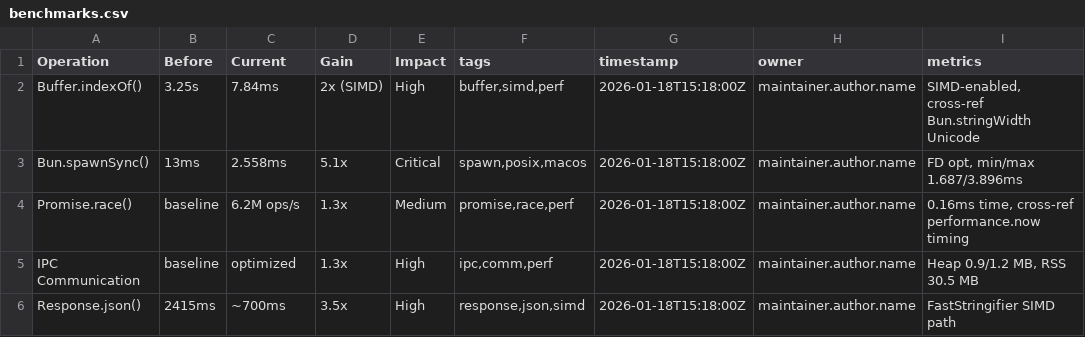
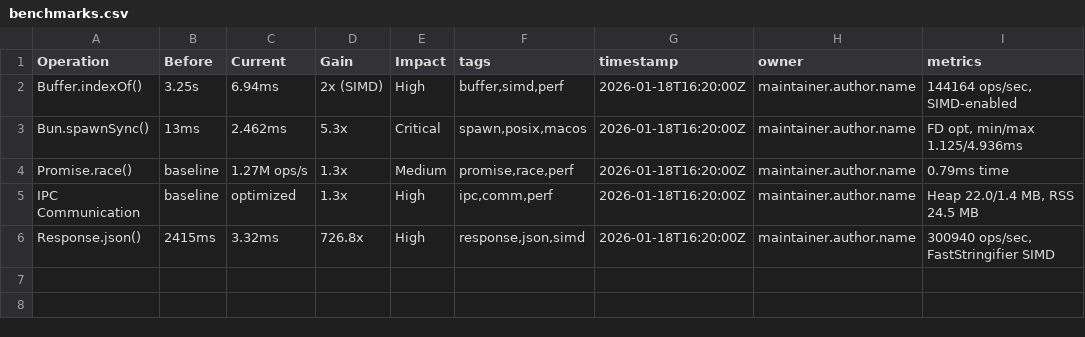
Before and after one commit to brendadeeznuts1111/quantum-terminal-dashboard, a CSV file: benchmarks.csv, drawn as a sheet.

```diff
--- a/benchmarks.csv
+++ b/benchmarks.csv
@@ -1,6 +1,6 @@
 Operation,Before,Current,Gain,Impact,tags,timestamp,owner,metrics
-Buffer.indexOf(),3.25s,7.84ms,2x (SIMD),High,"buffer,simd,perf",2026-01-18T15:18:00Z,maintainer.author.name,"SIMD-enabled, cross-ref Bun.stringWidth Unicode"
-Bun.spawnSync(),13ms,2.558ms,5.1x,Critical,"spawn,posix,macos",2026-01-18T15:18:00Z,maintainer.author.name,"FD opt, min/max 1.687/3.896ms"
-Promise.race(),baseline,6.2M ops/s,1.3x,Medium,"promise,race,perf",2026-01-18T15:18:00Z,maintainer.author.name,"0.16ms time, cross-ref performance.now timing"
-IPC Communication,baseline,optimized,1.3x,High,"ipc,comm,perf",2026-01-18T15:18:00Z,maintainer.author.name,"Heap 0.9/1.2 MB, RSS 30.5 MB"
-Response.json(),2415ms,~700ms,3.5x,High,"response,json,simd",2026-01-18T15:18:00Z,maintainer.author.name,"FastStringifier SIMD path"
+Buffer.indexOf(),3.25s,6.94ms,2x (SIMD),High,"buffer,simd,perf",2026-01-18T16:20:00Z,maintainer.author.name,"144164 ops/sec, SIMD-enabled"
+Bun.spawnSync(),13ms,2.462ms,5.3x,Critical,"spawn,posix,macos",2026-01-18T16:20:00Z,maintainer.author.name,"FD opt, min/max 1.125/4.936ms"
+Promise.race(),baseline,1.27M ops/s,1.3x,Medium,"promise,race,perf",2026-01-18T16:20:00Z,maintainer.author.name,"0.79ms time"
+IPC Communication,baseline,optimized,1.3x,High,"ipc,comm,perf",2026-01-18T16:20:00Z,maintainer.author.name,"Heap 22.0/1.4 MB, RSS 24.5 MB"
+Response.json(),2415ms,3.32ms,726.8x,High,"response,json,simd",2026-01-18T16:20:00Z,maintainer.author.name,"300940 ops/sec, FastStringifier SIMD"
```
